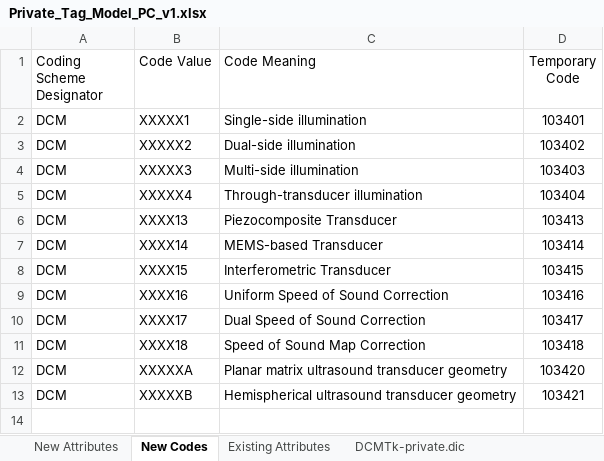
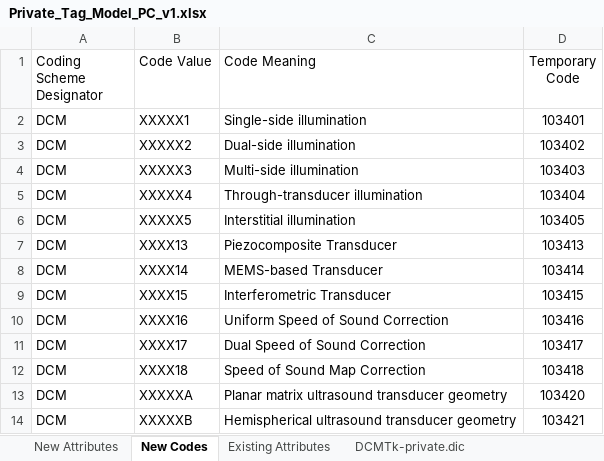
Before and after one commit to allisonbertrandsa/pa-dicom-wg34-supp229, an Excel workbook: dictionaries/Private_Tag_Model_PC_v1.xlsx, sheet New Codes, drawn as a sheet; values as stored, in another font and other column widths than the file's, no borders; the diff names each change by its address in the sheet, - before the commit and + after, or states it on an @@ line.

```diff
--- a/dictionaries/Private_Tag_Model_PC_v1.xlsx (sheet New Codes)
+++ b/dictionaries/Private_Tag_Model_PC_v1.xlsx (sheet New Codes)
+row 6: DCM | XXXXX5 | Interstitial illumination | 103405
```
Also changed, not shown: sheet New Attributes, sheet DCMTk-private.dic, 11 other files.
